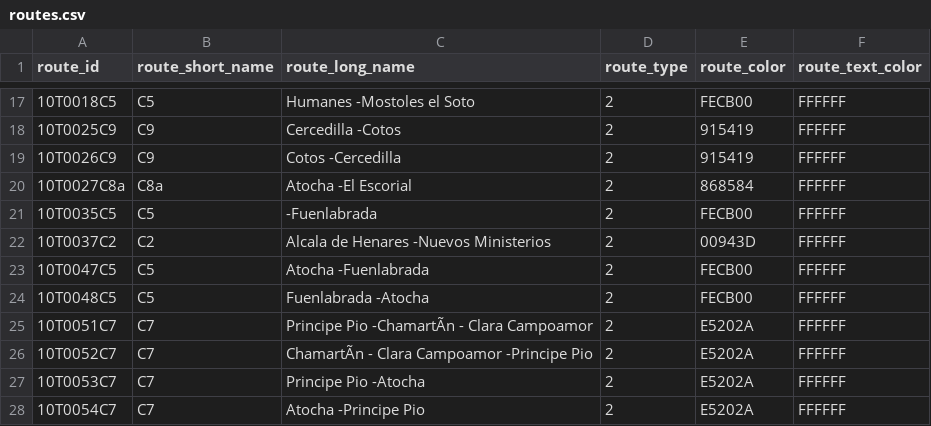
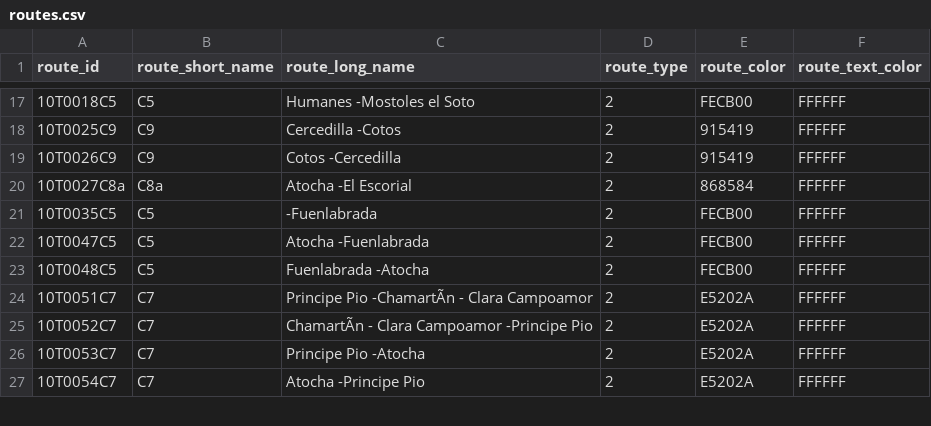
Before and after one commit to WireNext/cercaniasgtfs, a CSV file: data_csv/routes.csv, drawn as a sheet; only a part is shown, gaps mark what is left out.

```diff
--- a/data_csv/routes.csv
+++ b/data_csv/routes.csv
@@ -21,3 +21,2 @@ route_id,route_short_name,route_long_name,route_type,route_color,route_text_colo
 10T0035C5  ,C5  ,                                        -Fuenlabrada                             ,2,FECB00,FFFFFF
-10T0037C2  ,C2  ,Alcala de Henares                       -Nuevos Ministerios                      ,2,00943D,FFFFFF
 10T0047C5  ,C5  ,Atocha                                  -Fuenlabrada                             ,2,FECB00,FFFFFF
```
Also changed, not shown: data_csv/calendar.csv, 2 other files.
